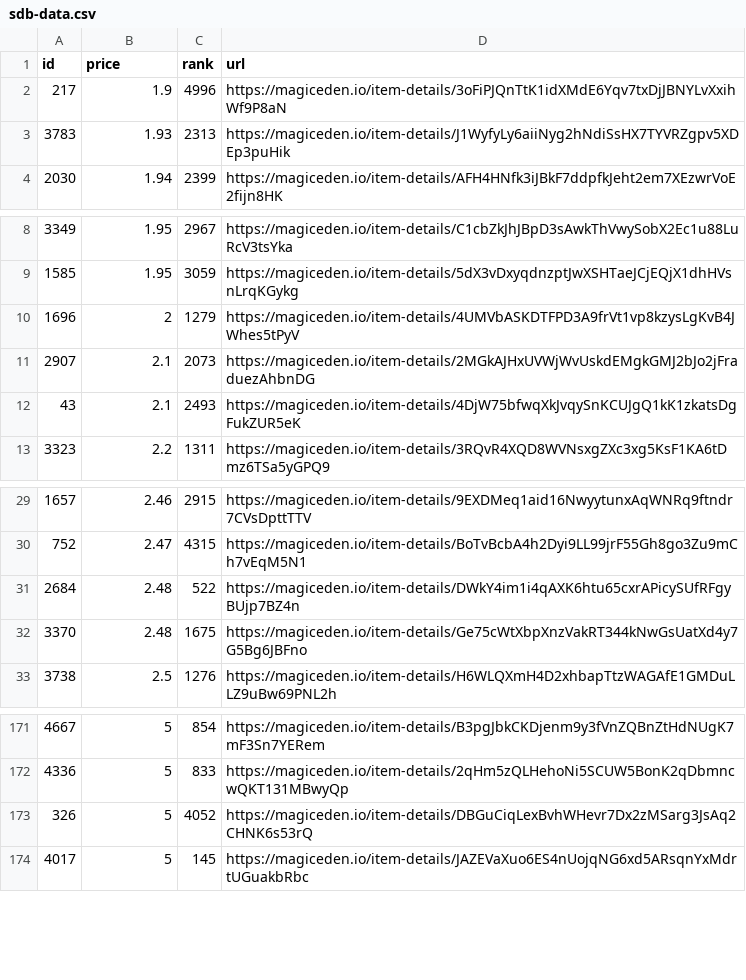
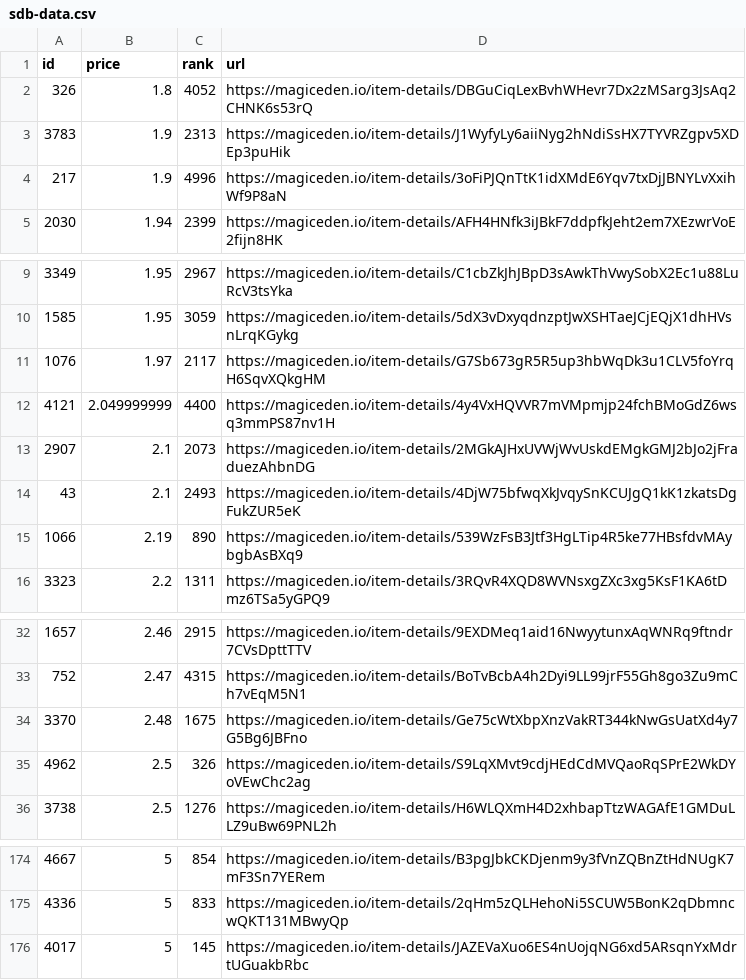
Before and after one commit to braposo/sdb-monitor, a CSV file: sdb-data.csv, drawn as a sheet; only a part is shown, gaps mark what is left out.

Commit message:
Flat: latest data (2021-11-13T01:52:02.637Z) {   "date": "2021-11-13T01:52:02.637Z",   "files": [     {       "name": "sdb-data.csv",       "deltaBytes": 198,       "source": "https://api-mainnet.magiceden.io/rpc/getListedNFTsByQuery?q=%7B%22%24match%22%3A%7B%22collectionSymbol%22%3A%22solana_droid_business%22%7D%2C%22%24sort%22%3A%7B%22takerAmount%22%3A1%2C%22createdAt%22%3A-1%7D%2C%22%24skip%22%3A0%2C%22%24limit%22%3A5000%7D"     },     {       "name": "zzz/sdb-data.json",       "deltaBytes": 2499,       "source": "https://api-mainnet.magiceden.io/rpc/getListedNFTsByQuery?q=%7B%22%24match%22%3A%7B%22collectionSymbol%22%3A%22solana_droid_business%22%7D%2C%22%24sort%22%3A%7B%22takerAmount%22%3A1%2C%22createdAt%22%3A-1%7D%2C%22%24skip%22%3A0%2C%22%24limit%22%3A5000%7D"     }   ] }

```diff
--- a/sdb-data.csv
+++ b/sdb-data.csv
@@ -1,4 +1,5 @@
 id,price,rank,url
+326,1.8,4052,https://magiceden.io/item-details/DBGuCiqLexBvhWHevr7Dx2zMSarg3JsAq2CHNK6s53rQ
+3783,1.9,2313,https://magiceden.io/item-details/J1WyfyLy6aiiNyg2hNdiSsHX7TYVRZgpv5XDEp3puHik
 217,1.9,4996,https://magiceden.io/item-details/3oFiPJQnTtK1idXMdE6Yqv7txDjJBNYLvXxihWf9P8aN
-3783,1.93,2313,https://magiceden.io/item-details/J1WyfyLy6aiiNyg2hNdiSsHX7TYVRZgpv5XDEp3puHik
 2030,1.94,2399,https://magiceden.io/item-details/AFH4HNfk3iJBkF7ddpfkJeht2em7XEzwrVoE2fijn8HK
@@ -9,5 +10,7 @@ id,price,rank,url
 1585,1.95,3059,https://magiceden.io/item-details/5dX3vDxyqdnzptJwXSHTaeJCjEQjX1dhHVsnLrqKGykg
-1696,2,1279,https://magiceden.io/item-details/4UMVbASKDTFPD3A9frVt1vp8kzysLgKvB4JWhes5tPyV
+1076,1.97,2117,https://magiceden.io/item-details/G7Sb673gR5R5up3hbWqDk3u1CLV5foYrqH6SqvXQkgHM
+4121,2.049999999,4400,https://magiceden.io/item-details/4y4VxHQVVR7mVMpmjp24fchBMoGdZ6wsq3mmPS87nv1H
 2907,2.1,2073,https://magiceden.io/item-details/2MGkAJHxUVWjWvUskdEMgkGMJ2bJo2jFraduezAhbnDG
 43,2.1,2493,https://magiceden.io/item-details/4DjW75bfwqXkJvqySnKCUJgQ1kK1zkatsDgFukZUR5eK
+1066,2.19,890,https://magiceden.io/item-details/539WzFsB3Jtf3HgLTip4R5ke77HBsfdvMAybgbAsBXq9
 3323,2.2,1311,https://magiceden.io/item-details/3RQvR4XQD8WVNsxgZXc3xg5KsF1KA6tDmz6TSa5yGPQ9
@@ -30,4 +33,4 @@ id,price,rank,url
 752,2.47,4315,https://magiceden.io/item-details/BoTvBcbA4h2Dyi9LL99jrF55Gh8go3Zu9mCh7vEqM5N1
-2684,2.48,522,https://magiceden.io/item-details/DWkY4im1i4qAXK6htu65cxrAPicySUfRFgyBUjp7BZ4n
 3370,2.48,1675,https://magiceden.io/item-details/Ge75cWtXbpXnzVakRT344kNwGsUatXd4y7G5Bg6JBFno
+4962,2.5,326,https://magiceden.io/item-details/S9LqXMvt9cdjHEdCdMVQaoRqSPrE2WkDYoVEwChc2ag
 3738,2.5,1276,https://magiceden.io/item-details/H6WLQXmH4D2xhbapTtzWAGAfE1GMDuLLZ9uBw69PNL2h
@@ -172,3 +175,2 @@ id,price,rank,url
 4336,5,833,https://magiceden.io/item-details/2qHm5zQLHehoNi5SCUW5BonK2qDbmncwQKT131MBwyQp
-326,5,4052,https://magiceden.io/item-details/DBGuCiqLexBvhWHevr7Dx2zMSarg3JsAq2CHNK6s53rQ
 4017,5,145,https://magiceden.io/item-details/JAZEVaXuo6ES4nUojqNG6xd5ARsqnYxMdrtUGuakbRbc
```
Also changed, not shown: 1 other file.
